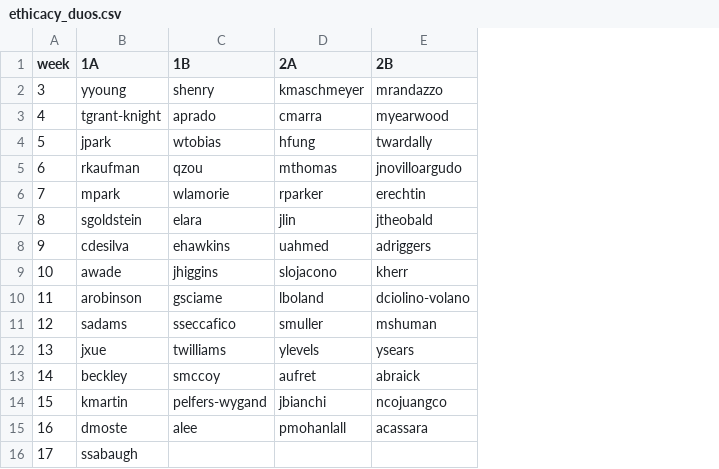
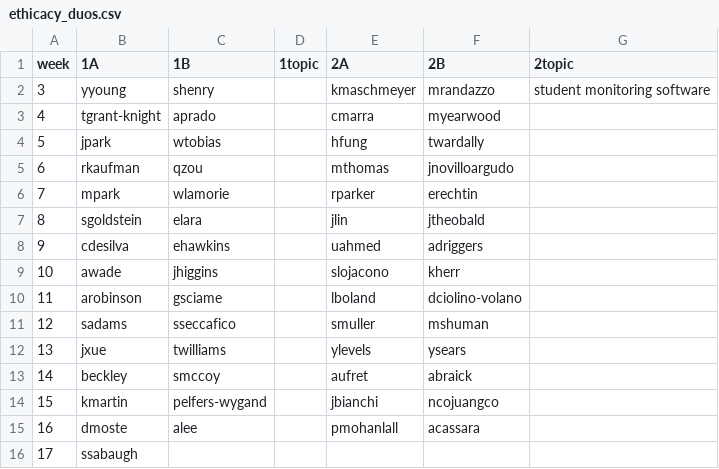
Before and after one commit to hunter-teacher-cert/csci77800-fall2022, a CSV file: ethicacy_duos.csv, drawn as a sheet; the diff names each change by its address in the sheet, - before the commit and + after, or states it on an @@ line.

Commit message:
km+mr chose topic

```diff
--- a/ethicacy_duos.csv
+++ b/ethicacy_duos.csv
+column D (1topic), empty
+column G (2topic), row 2: student monitoring software
```
